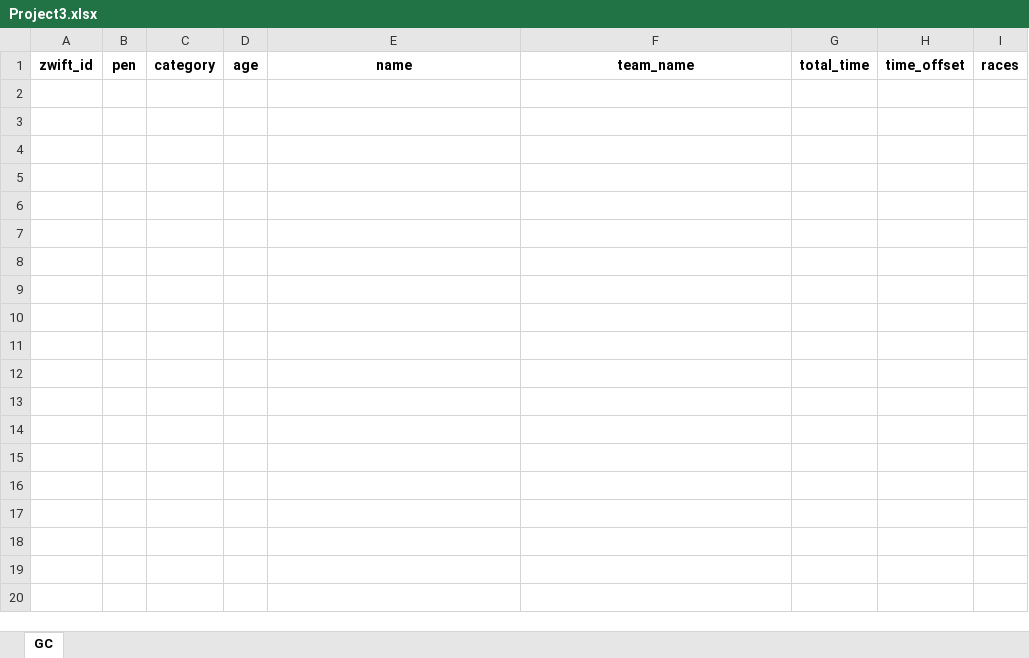
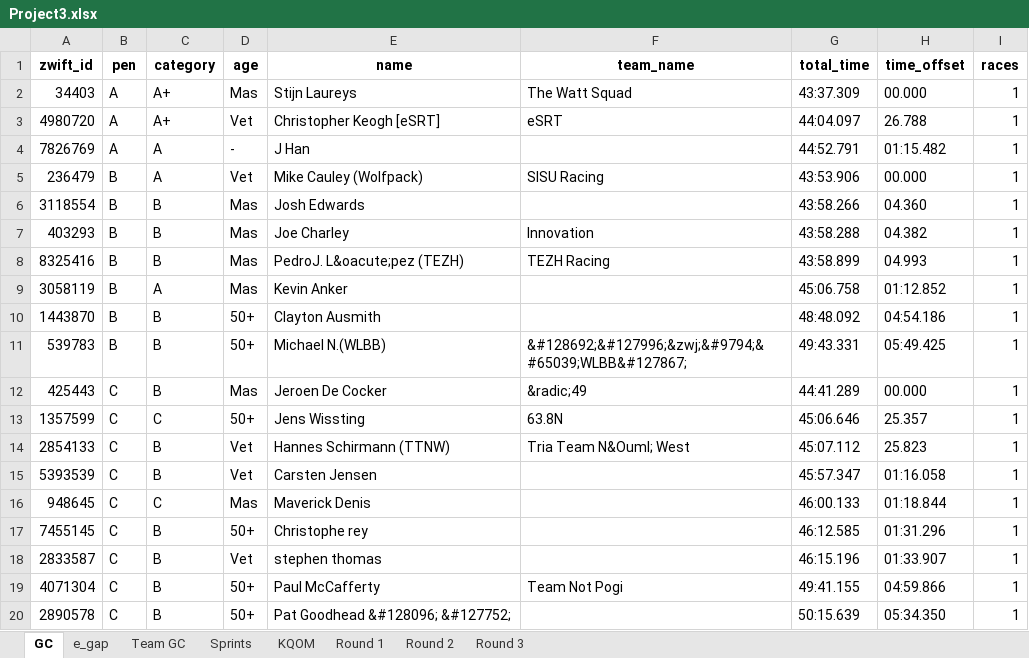
Before and after one commit to gleesonm1/TNP_results, an Excel workbook: Project3/Project3.xlsx, sheet GC, drawn as a sheet; only a part is shown; values as stored, in another font and other column widths than the file's, no borders; the diff covers the shown part only; the diff names each change by its address in the sheet, - before the commit and + after, or states it on an @@ line.

```diff
--- a/Project3/Project3.xlsx (sheet GC)
+++ b/Project3/Project3.xlsx (sheet GC)
+sheet tab: e_gap
+sheet tab: Team GC
+sheet tab: Sprints
+sheet tab: KQOM
+sheet tab: Round 1
+sheet tab: Round 2
+sheet tab: Round 3
+row 2: 34403 | A | A+ | Mas | Stijn Laureys | The Watt Squad | 43:37.309 | 00.000 | 1
+row 3: 4980720 | A | A+ | Vet | Christopher Keogh [eSRT] | eSRT | 44:04.097 | 26.788 | 1
+row 4: 7826769 | A | A | - | J Han |  | 44:52.791 | 01:15.482 | 1
+row 5: 236479 | B | A | Vet | Mike Cauley (Wolfpack) | SISU Racing | 43:53.906 | 00.000 | 1
+row 6: 3118554 | B | B | Mas | Josh Edwards |  | 43:58.266 | 04.360 | 1
+row 7: 403293 | B | B | Mas | Joe Charley | Innovation | 43:58.288 | 04.382 | 1
+row 8: 8325416 | B | B | Mas | PedroJ. L&oacute;pez (TEZH) | TEZH Racing | 43:58.899 | 04.993 | 1
+row 9: 3058119 | B | A | Mas | Kevin Anker |  | 45:06.758 | 01:12.852 | 1
+row 10: 1443870 | B | B | 50+ | Clayton Ausmith |  | 48:48.092 | 04:54.186 | 1
+row 11: 539783 | B | B | 50+ | Michael N.(WLBB) | &#128692;&#127996;&zwj;&#9794;&#65039;WLBB&#127867; | 49:43.331 | 05:49.425 | 1
+row 12: 425443 | C | B | Mas | Jeroen De Cocker | &radic;49 | 44:41.289 | 00.000 | 1
+row 13: 1357599 | C | C | 50+ | Jens Wissting | 63.8N | 45:06.646 | 25.357 | 1
+row 14: 2854133 | C | B | Vet | Hannes Schirmann (TTNW) | Tria Team N&Ouml; West | 45:07.112 | 25.823 | 1
+row 15: 5393539 | C | B | Vet | Carsten Jensen |  | 45:57.347 | 01:16.058 | 1
+row 16: 948645 | C | C | Mas | Maverick Denis |  | 46:00.133 | 01:18.844 | 1
+row 17: 7455145 | C | B | 50+ | Christophe rey |  | 46:12.585 | 01:31.296 | 1
+row 18: 2833587 | C | B | Vet | stephen thomas |  | 46:15.196 | 01:33.907 | 1
+row 19: 4071304 | C | B | 50+ | Paul McCafferty | Team Not Pogi | 49:41.155 | 04:59.866 | 1
+row 20: 2890578 | C | B | 50+ | Pat Goodhead &#128096; &#127752; |  | 50:15.639 | 05:34.350 | 1
```
Also changed, not shown: 9 added rows elsewhere in this sheet, 1 other file.
